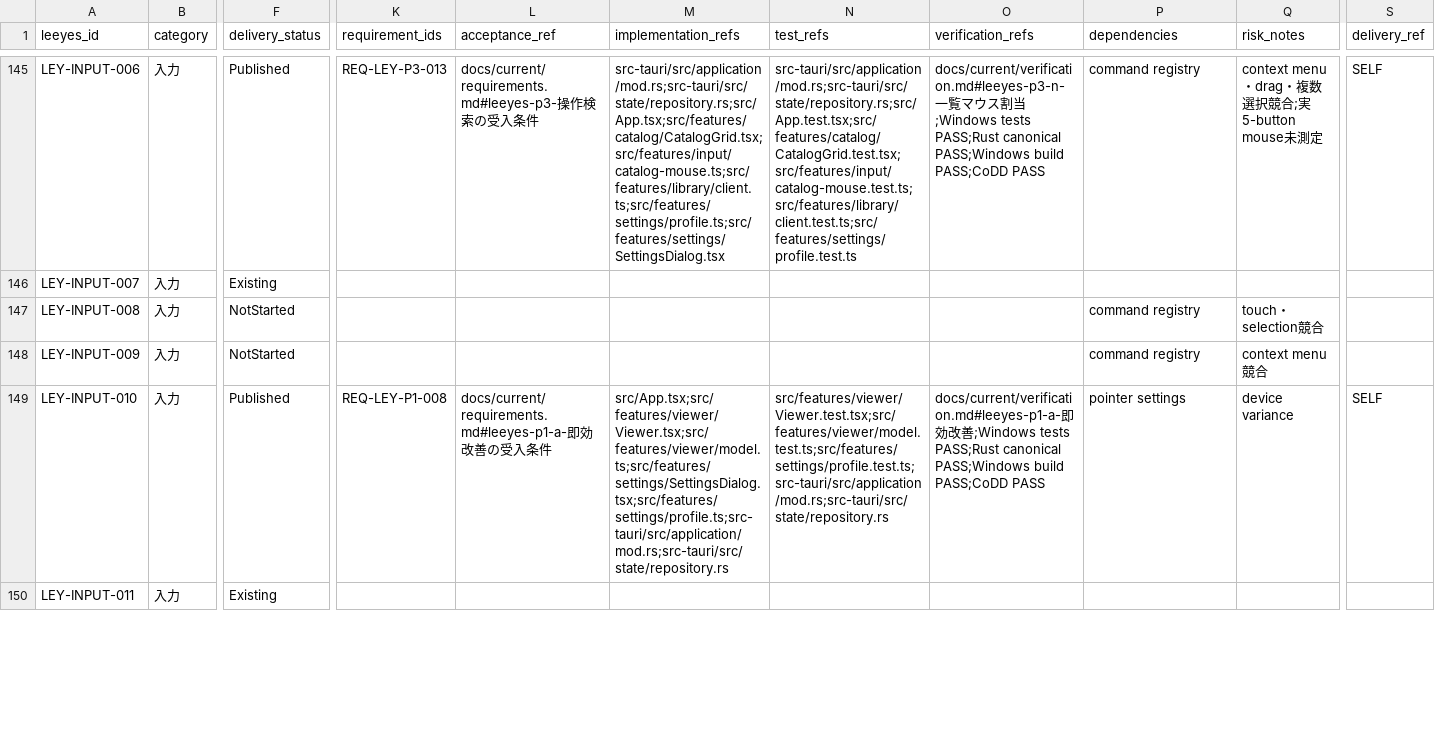
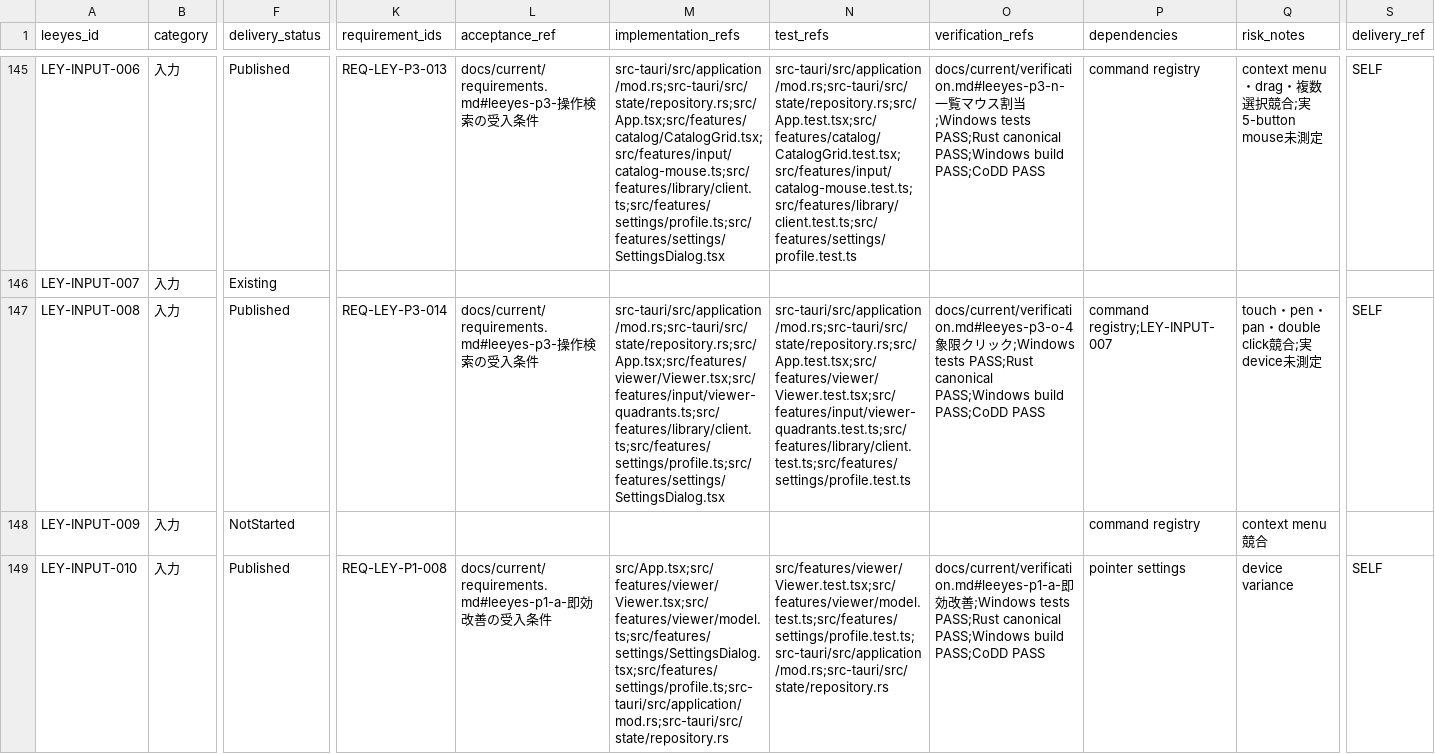
Before and after one commit to s-deme/comic_explorer, a CSV file: docs/current/leeyes-feature-tracker.csv, drawn as a sheet; only a part is shown, gaps mark what is left out; the shorter side is filled out with more unchanged rows; the diff names each change by its address in the sheet, - before the commit and + after, or states it on an @@ line.

```diff
--- a/docs/current/leeyes-feature-tracker.csv
+++ b/docs/current/leeyes-feature-tracker.csv
-F147 (delivery_status): NotStarted
+F147 (delivery_status): Published
-K147 (requirement_ids): (empty)
+K147 (requirement_ids): REQ-LEY-P3-014
-L147 (acceptance_ref): (empty)
+L147 (acceptance_ref): docs/current/requirements.md#leeyes-p3-操作検索の受入条件
-M147 (implementation_refs): (empty)
+M147 (implementation_refs): src-tauri/src/application/mod.rs;src-tauri/src/state/repository.rs;src/App.tsx;src/features/viewer/Viewer.tsx;src/features/input/viewer-quadrants.ts;src/features/library/client.ts;src/features/settings/profile.ts;src/features/settings/SettingsDialog.tsx
-N147 (test_refs): (empty)
+N147 (test_refs): src-tauri/src/application/mod.rs;src-tauri/src/state/repository.rs;src/App.test.tsx;src/features/viewer/Viewer.test.tsx;src/features/input/viewer-quadrants.test.ts;src/features/library/client.test.ts;src/features/settings/profile.test.ts
-O147 (verification_refs): (empty)
+O147 (verification_refs): docs/current/verification.md#leeyes-p3-o-4象限クリック;Windows tests PASS;Rust canonical PASS;Windows build PASS;CoDD PASS
-P147 (dependencies): command registry
+P147 (dependencies): command registry;LEY-INPUT-007
-Q147 (risk_notes): touch・selection競合
+Q147 (risk_notes): touch・pen・pan・double click競合;実device未測定
-S147 (delivery_ref): (empty)
+S147 (delivery_ref): SELF
```
Also changed, not shown: 19 other files.
